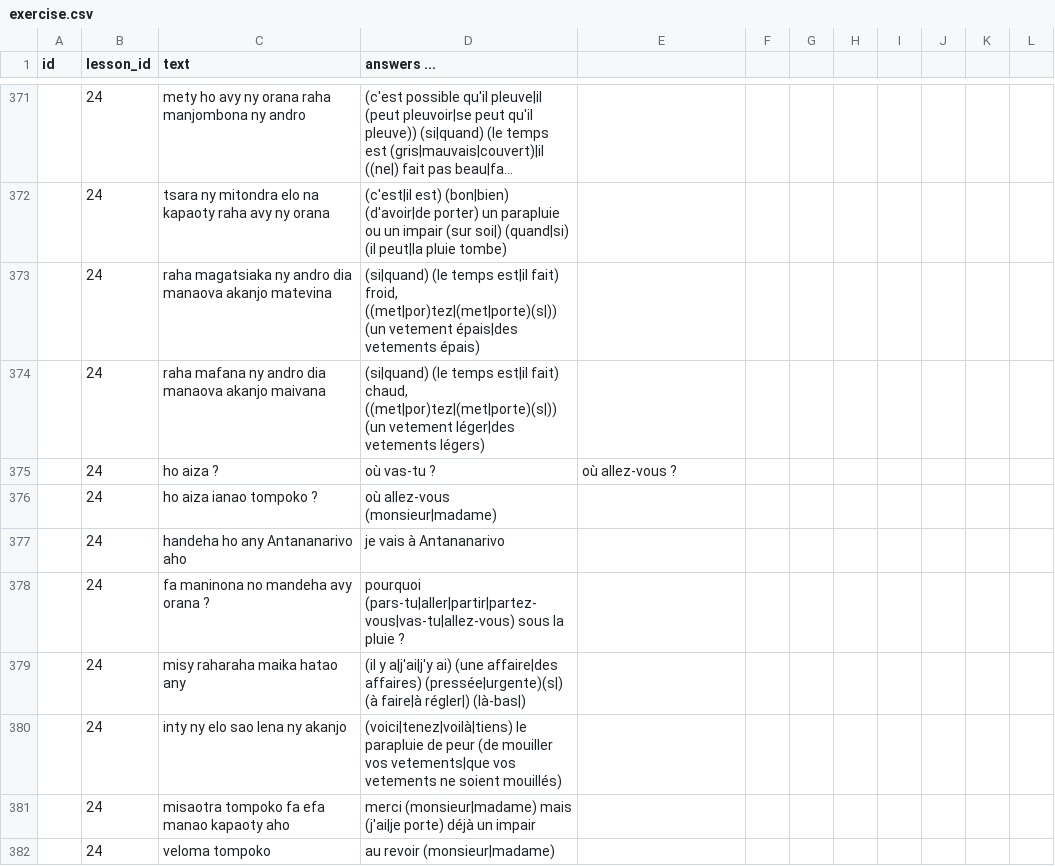
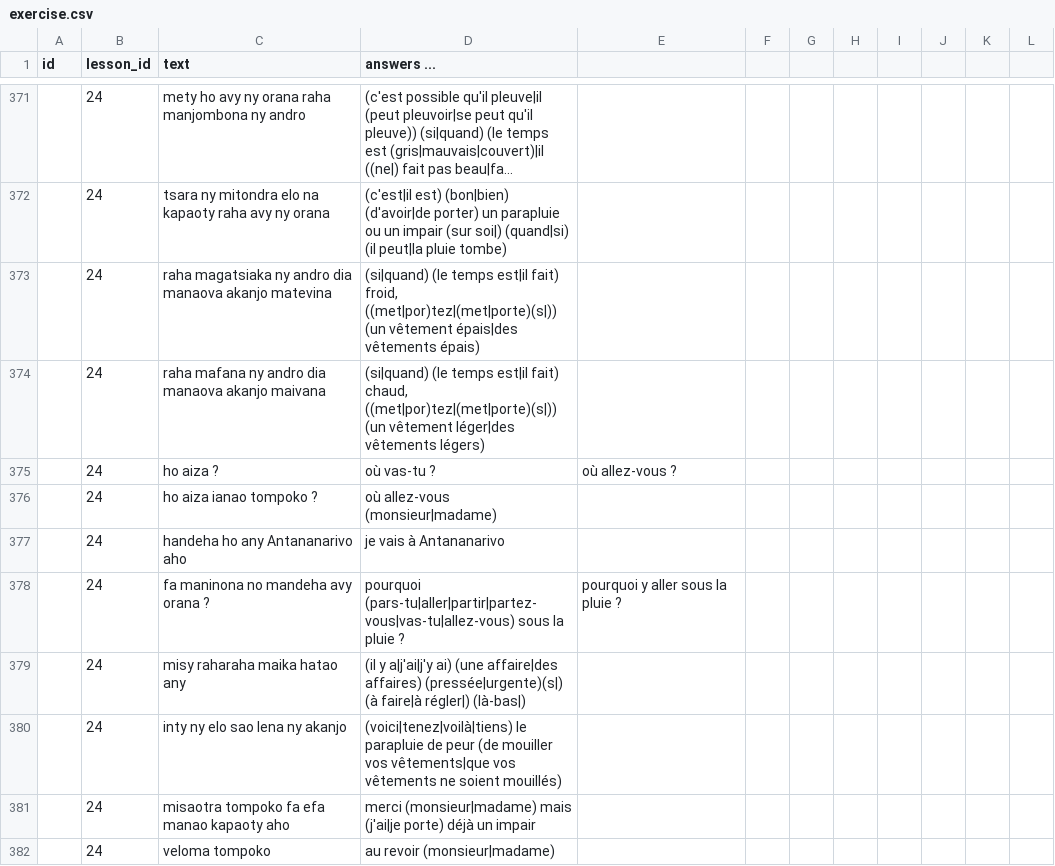
Before and after one commit to simonballuais/duolingros, a CSV file: fixture/exercise.csv, drawn as a sheet; only a part is shown, gaps mark what is left out; long unchanged cells end in …; the diff covers the shown part only.

```diff
--- a/fixture/exercise.csv
+++ b/fixture/exercise.csv
@@ -372,4 +372,4 @@ id;lesson_id;text;answers ...
 ;24;tsara ny mitondra elo na kapaoty raha avy ny orana;(c'est|il est) (bon|bien) (d'avoir|de porter) un parapluie ou un impair (sur soi|) (quand|si) (il peut|la pluie tombe)
-;24;raha magatsiaka ny andro dia manaova akanjo matevina;(si|quand) (le temps est|il fait) froid, ((met|por)tez|(met|porte)(s|)) (un vetement épais|des vetements épais)
-;24;raha mafana ny andro dia manaova akanjo maivana;(si|quand) (le temps est|il fait) chaud, ((met|por)tez|(met|porte)(s|)) (un vetement léger|des vetements légers)
+;24;raha magatsiaka ny andro dia manaova akanjo matevina;(si|quand) (le temps est|il fait) froid, ((met|por)tez|(met|porte)(s|)) (un vêtement épais|des vêtements épais)
+;24;raha mafana ny andro dia manaova akanjo maivana;(si|quand) (le temps est|il fait) chaud, ((met|por)tez|(met|porte)(s|)) (un vêtement léger|des vêtements légers)
 ;24;ho aiza ?;où vas-tu ?;où allez-vous ?
@@ -377,5 +377,5 @@ id;lesson_id;text;answers ...
 ;24;handeha ho any Antananarivo aho;je vais à Antananarivo
-;24;fa maninona no mandeha avy orana ?;pourquoi (pars-tu|aller|partir|partez-vous|vas-tu|allez-vous) sous la pluie ?
+;24;fa maninona no mandeha avy orana ?;pourquoi (pars-tu|aller|partir|partez-vous|vas-tu|allez-vous) sous la pluie ?;pourquoi y aller sous la pluie ?
 ;24;misy raharaha maika hatao any;(il y a|j'ai|j'y ai) (une affaire|des affaires) (pressée|urgente)(s|) (à faire|à régler|) (là-bas|)
-;24;inty ny elo sao lena ny akanjo;(voici|tenez|voilà|tiens) le parapluie de peur (de mouiller vos vetements|que vos vetements ne soient mouillés)
+;24;inty ny elo sao lena ny akanjo;(voici|tenez|voilà|tiens) le parapluie de peur (de mouiller vos vêtements|que vos vêtements ne soient mouillés)
 ;24;misaotra tompoko fa efa manao kapaoty aho;merci (monsieur|madame) mais (j'ai|je porte) déjà un impair
```
Also changed, not shown: 8 added rows, 1 removed row and 7 edited cells elsewhere in this file, fixture/lesson.csv, 3 other files.
